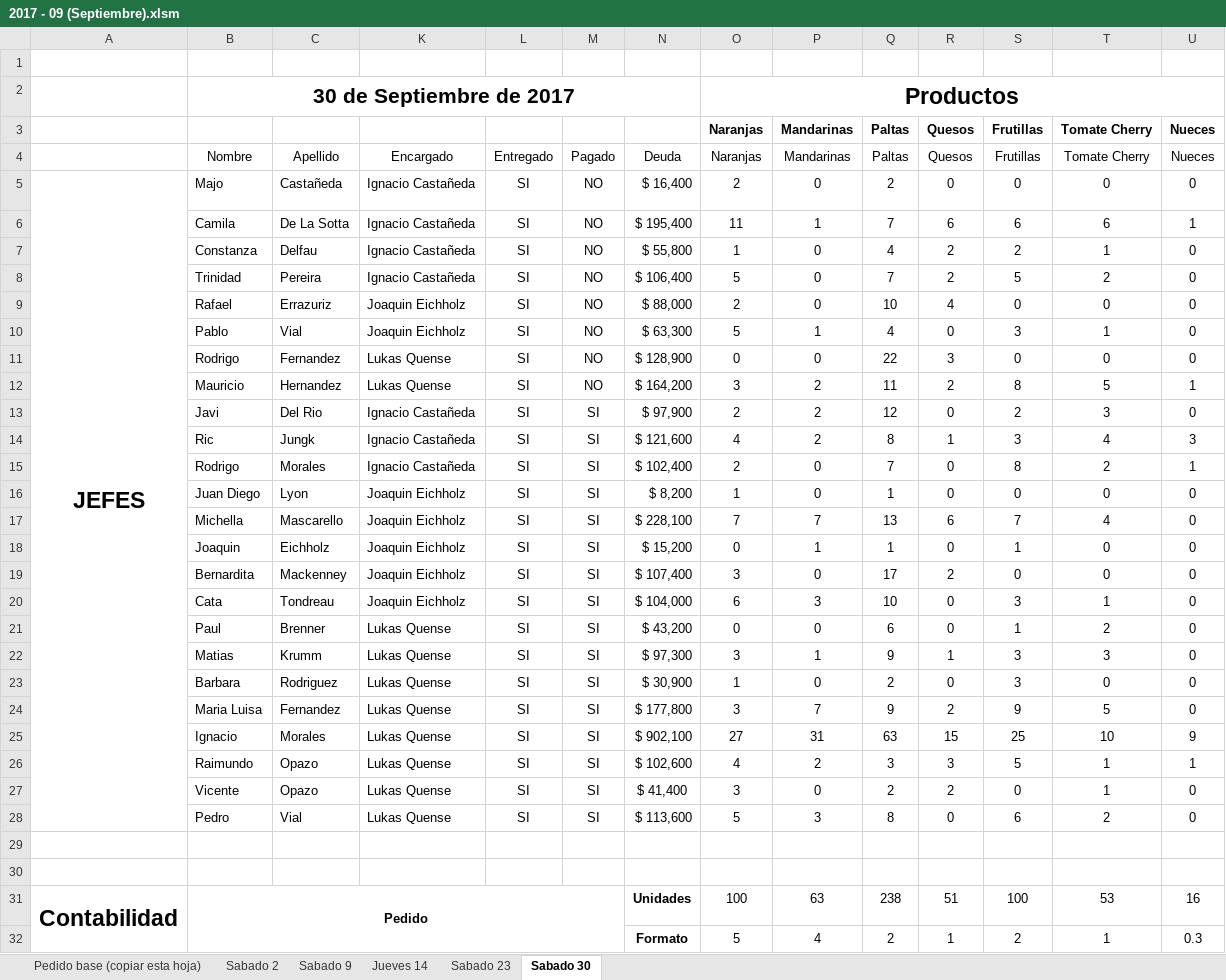
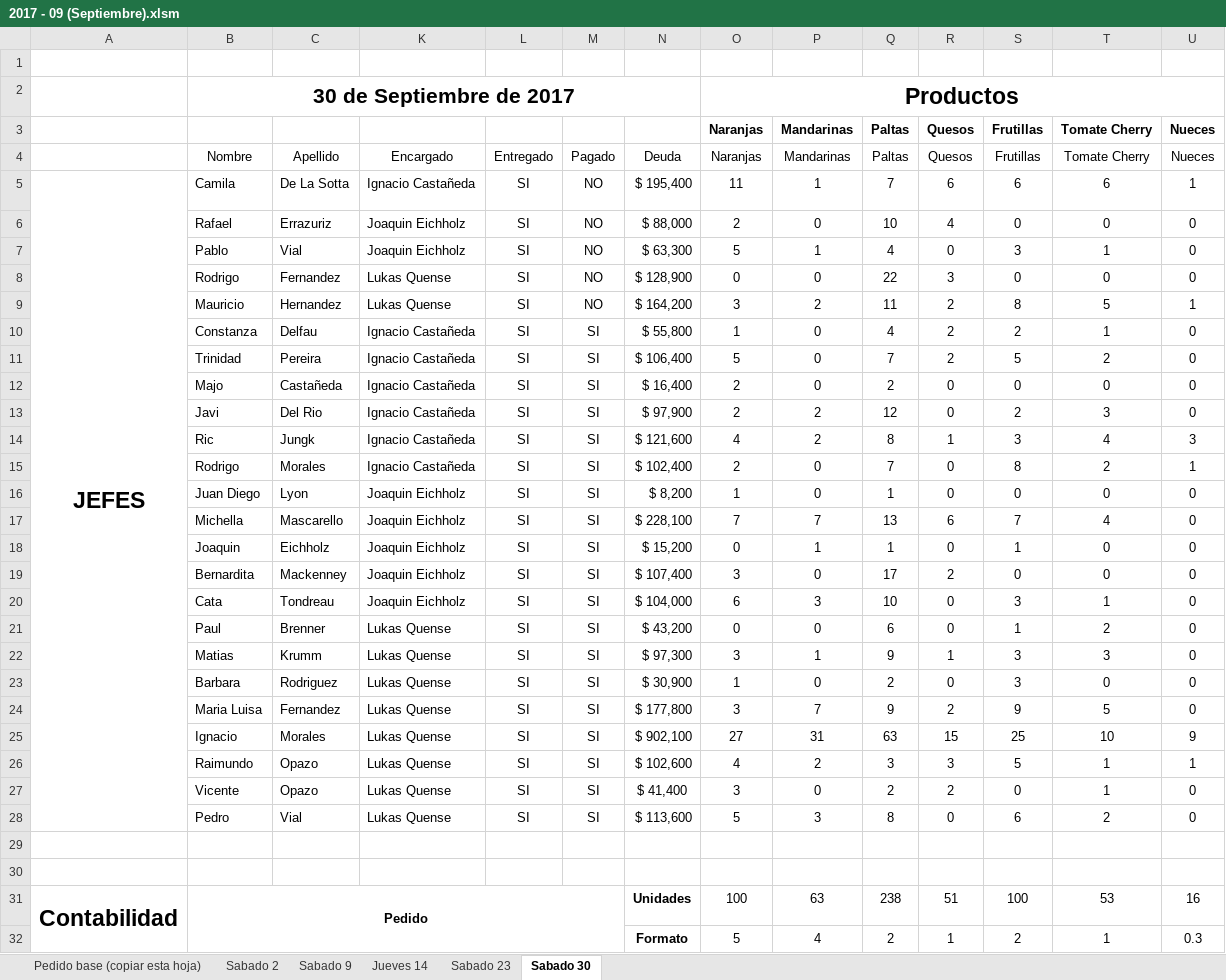
Before and after one commit to NachoCasta/FrutopiaWeb, an Excel workbook: bot/datos/2017 - 09 (Septiembre).xlsm, sheet Sabado 30, drawn as a sheet; only a part is shown; values as stored, in another font and other column widths than the file's, no borders; conditional formats and table styles not drawn; removed rows and columns are numbered as before the commit, all else as after; rows hold the shown columns only; the diff names each change by its address in the sheet, - before the commit and + after, or states it on an @@ line.

```diff
--- a/bot/datos/2017 - 09 (Septiembre).xlsm (sheet Sabado 30)
+++ b/bot/datos/2017 - 09 (Septiembre).xlsm (sheet Sabado 30)
-row 5: JEFES | Majo | Castañeda | Ignacio Castañeda | SI | NO | $ 16,400 | 2 | 0 | 2 | 0 | 0 | 0 | 0
-A5: (empty)
+A5: JEFES
+A5:A28 merged
-row 7:  | Constanza | Delfau | Ignacio Castañeda | SI | NO | $ 55,800 | 1 | 0 | 4 | 2 | 2 | 1 | 0
-row 8:  | Trinidad | Pereira | Ignacio Castañeda | SI | NO | $ 106,400 | 5 | 0 | 7 | 2 | 5 | 2 | 0
+row 10:  | Constanza | Delfau | Ignacio Castañeda | SI | SI | $ 55,800 | 1 | 0 | 4 | 2 | 2 | 1 | 0
+row 11:  | Trinidad | Pereira | Ignacio Castañeda | SI | SI | $ 106,400 | 5 | 0 | 7 | 2 | 5 | 2 | 0
+row 12:  | Majo | Castañeda | Ignacio Castañeda | SI | SI | $ 16,400 | 2 | 0 | 2 | 0 | 0 | 0 | 0
```
Also changed, not shown: sheet Sabado 9, sheet Sabado 23, sheet Sabado 2, sheet Pedido base (copiar esta hoja), formulas that keep their value, hidden cells, bot/datos/2017 - 10 (Octubre).xlsm, bot/datos/Jefes 2017-2.xlsx, 2 other files.
